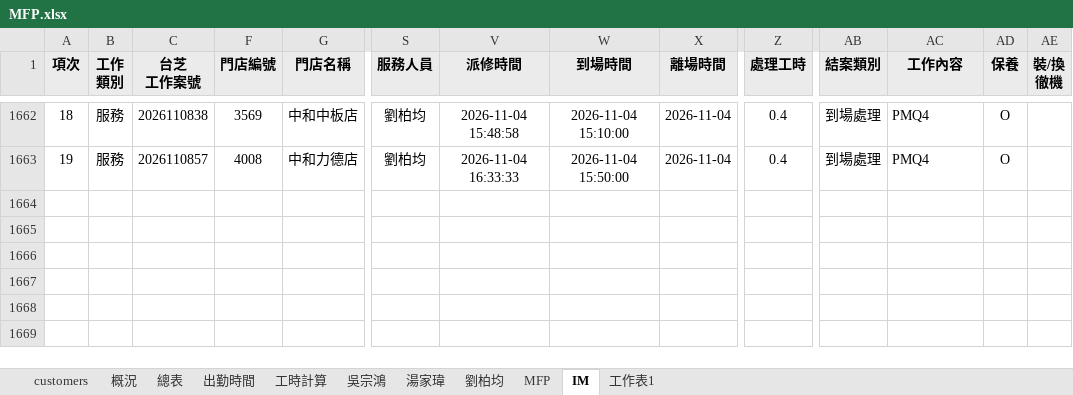
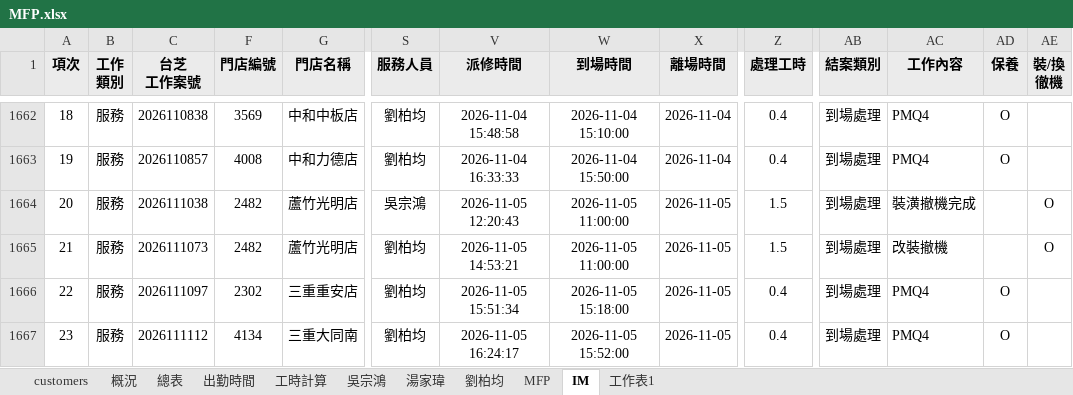
Before and after one commit to Yang-0419-di/FW_2, an Excel workbook: MFP/MFP.xlsx, sheet IM, drawn as a sheet; only a part is shown, gaps mark what is left out; values as stored, in another font and other column widths than the file's, no borders; conditional formats not drawn; rows hold the shown columns only; the diff names each change by its address in the sheet, - before the commit and + after, or states it on an @@ line.

```diff
--- a/MFP/MFP.xlsx (sheet IM)
+++ b/MFP/MFP.xlsx (sheet IM)
+row 1664: 20 | 服務 | 2026111038 | 2482 | 蘆竹光明店 | 吳宗鴻 | 2026-11-05 12:20:43 | 2026-11-05 11:00:00 | 2026-11-05 | 1.5 | 到場處理 | 裝潢撤機完成 |  | O
+row 1665: 21 | 服務 | 2026111073 | 2482 | 蘆竹光明店 | 劉柏均 | 2026-11-05 14:53:21 | 2026-11-05 11:00:00 | 2026-11-05 | 1.5 | 到場處理 | 改裝撤機 |  | O
+row 1666: 22 | 服務 | 2026111097 | 2302 | 三重重安店 | 劉柏均 | 2026-11-05 15:51:34 | 2026-11-05 15:18:00 | 2026-11-05 | 0.4 | 到場處理 | PMQ4 | O
+row 1667: 23 | 服務 | 2026111112 | 4134 | 三重大同南 | 劉柏均 | 2026-11-05 16:24:17 | 2026-11-05 15:52:00 | 2026-11-05 | 0.4 | 到場處理 | PMQ4 | O
```
Also changed, not shown: sheet MFP, sheet 工時計算, sheet 出勤時間, hidden cells, charts or pictures, IM/202611_HL_Maintain_Report.xlsx, IM/202611_Service_Count_Report.xlsx, 5 other files.
